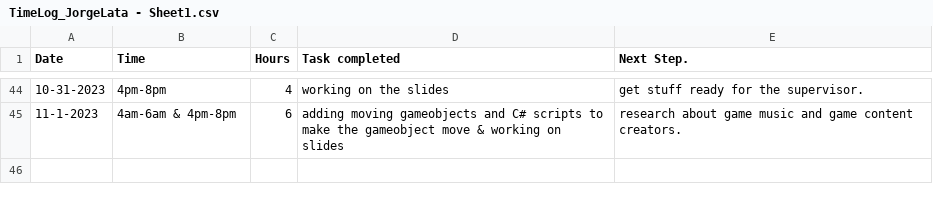
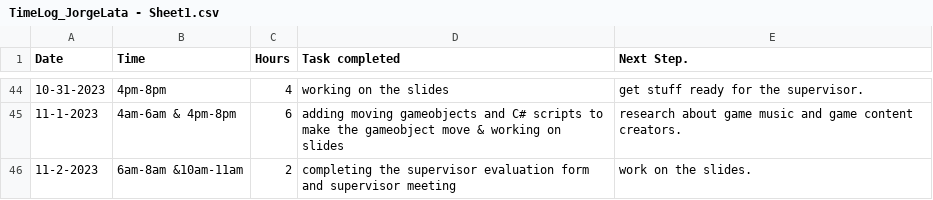
Before and after one commit to Kazuto1120/chocohippo, a CSV file: TimeLog_JorgeLata - Sheet1.csv, drawn as a sheet; only a part is shown, gaps mark what is left out.

Commit message:
Update TimeLog_JorgeLata - Sheet1.csv

```diff
--- a/TimeLog_JorgeLata - Sheet1.csv
+++ b/TimeLog_JorgeLata - Sheet1.csv
@@ -45 +45,2 @@ Date,Time,Hours,Task completed,Next Step.
 11-1-2023,4am-6am & 4pm-8pm,6,adding moving gameobjects and C# scripts to make the gameobject move & working on slides,research about game music and game content creators.
+11-2-2023,6am-8am &10am-11am,2,completing the supervisor evaluation form and supervisor meeting,work on the slides.
```
